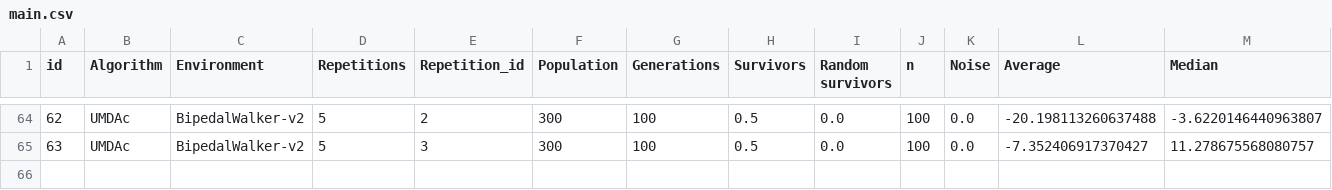
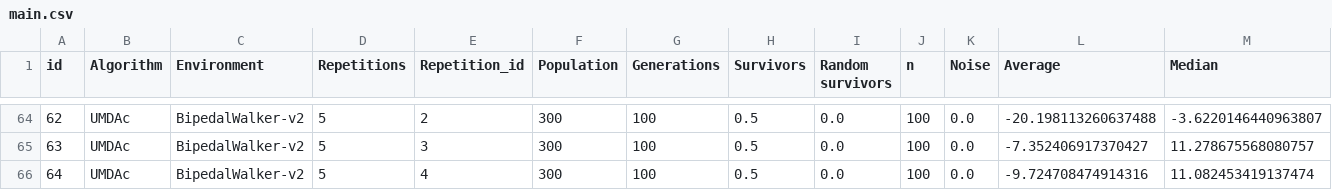
Before and after one commit to mikelma/UMDAc-Experiments, a CSV file: results/main.csv, drawn as a sheet; only a part is shown, gaps mark what is left out; rows hold the shown columns only; the diff names each change by its address in the sheet, - before the commit and + after, or states it on an @@ line.

```diff
--- a/results/main.csv
+++ b/results/main.csv
+row 66: 64 | UMDAc | BipedalWalker-v2 | 5 | 4 | 300 | 100 | 0.5 | 0.0 | 100 | 0.0 | -9.724708474914316 | 11.082453419137474
```
Also changed, not shown: 2 other files.
